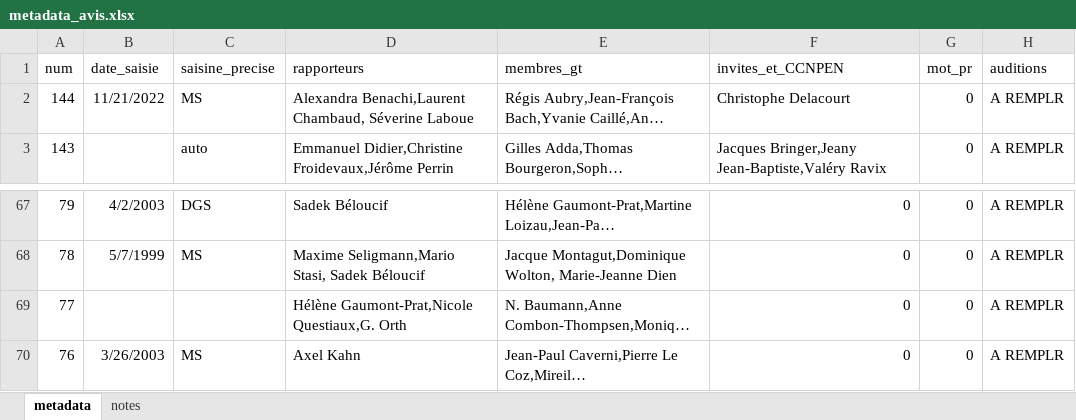
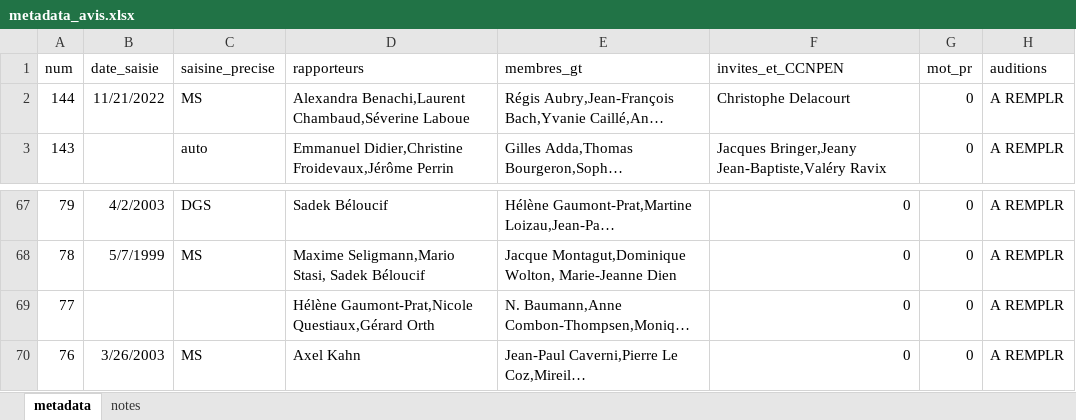
Before and after one commit to LeoMaurice/CCNE, an Excel workbook: data/raw/collected_metadata/metadata_avis.xlsx, sheet metadata, drawn as a sheet; only a part is shown, gaps mark what is left out; long unchanged cells end in …; values as stored, in another font and other column widths than the file's, no borders; the diff names each change by its address in the sheet, - before the commit and + after, or states it on an @@ line.

```diff
--- a/data/raw/collected_metadata/metadata_avis.xlsx (sheet metadata)
+++ b/data/raw/collected_metadata/metadata_avis.xlsx (sheet metadata)
-D2 (rapporteurs): Alexandra Benachi,Laurent Chambaud, Séverine Laboue
+D2 (rapporteurs): Alexandra Benachi,Laurent Chambaud,Séverine Laboue
-D69 (rapporteurs): Hélène Gaumont-Prat,Nicole Questiaux,G. Orth
+D69 (rapporteurs): Hélène Gaumont-Prat,Nicole Questiaux,Gérard Orth
```
Also changed, not shown: 2 other files.
